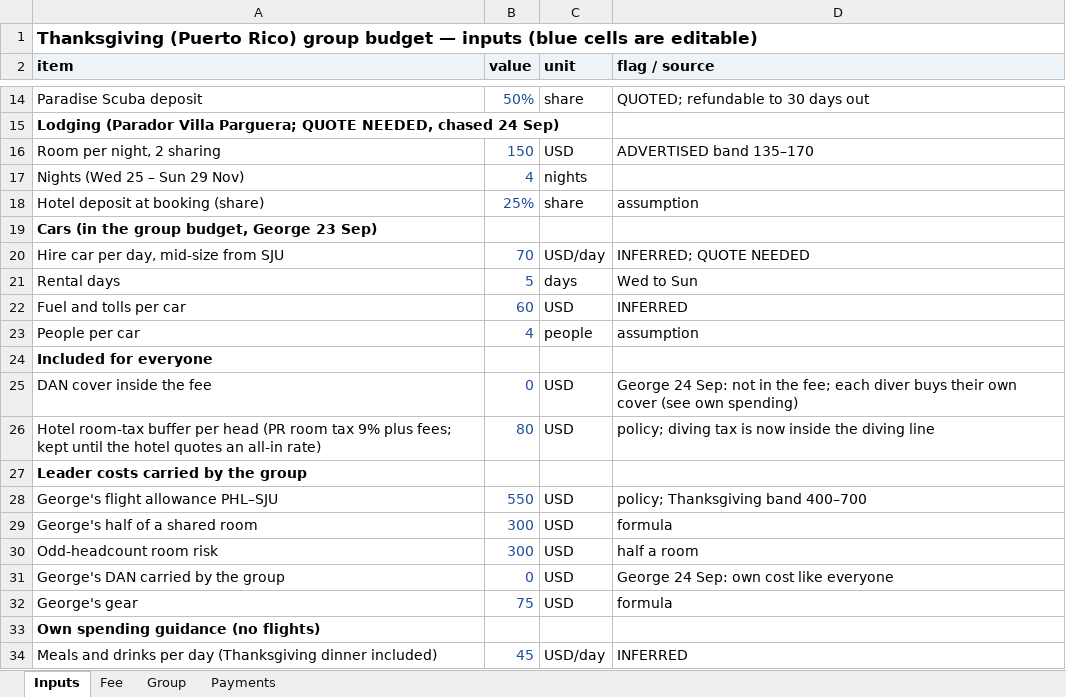
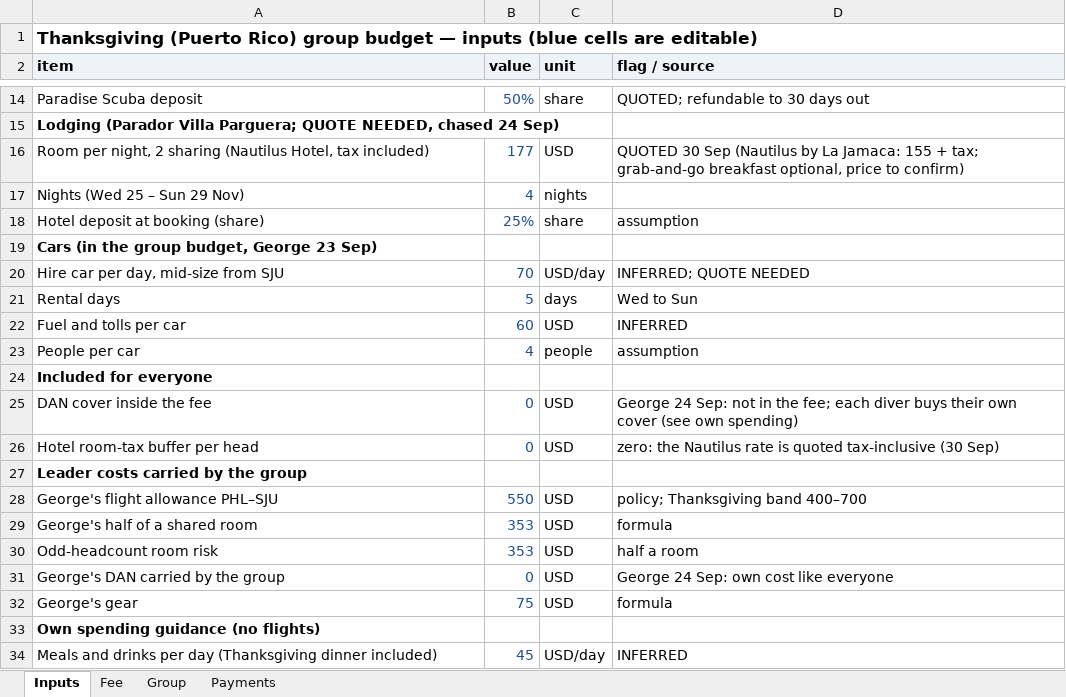
Before and after one commit to GeorgeJeffreys/George-Jeffreys, an Excel workbook: december-plan/pricing/thanksgiving_group_budget.xlsx, sheet Inputs, drawn as a sheet; only a part is shown, gaps mark what is left out; values as stored, in another font and other column widths than the file's, no borders; removed rows and columns are numbered as before the commit, all else as after; the diff names each change by its address in the sheet, - before the commit and + after, or states it on an @@ line.

```diff
--- a/december-plan/pricing/thanksgiving_group_budget.xlsx (sheet Inputs)
+++ b/december-plan/pricing/thanksgiving_group_budget.xlsx (sheet Inputs)
-row 16: Room per night, 2 sharing | 150 | USD | ADVERTISED band 135–170
+row 16: Room per night, 2 sharing (Nautilus Hotel, tax included) | 177 | USD | QUOTED 30 Sep (Nautilus by La Jamaca: 155 + tax; grab-and-go breakfast optional, price to confirm)
-row 26: Hotel room-tax buffer per head (PR room tax 9% plus fees; kept until the hotel quotes an all-in rate) | 80 | USD | policy; diving tax is now inside the diving line
+row 26: Hotel room-tax buffer per head | 0 | USD | zero: the Nautilus rate is quoted tax-inclusive (30 Sep)
-B29:B30 (value): 300
+B29:B30 (value): 353
```
Also changed, not shown: sheet Group, sheet Fee, 4 other files.
